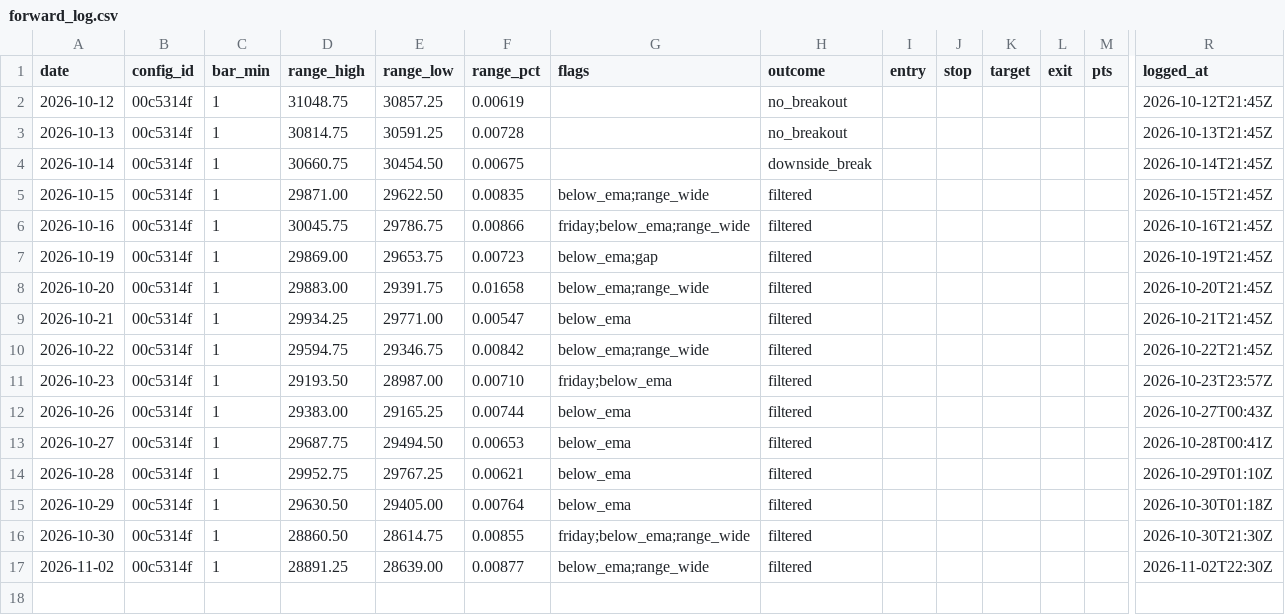
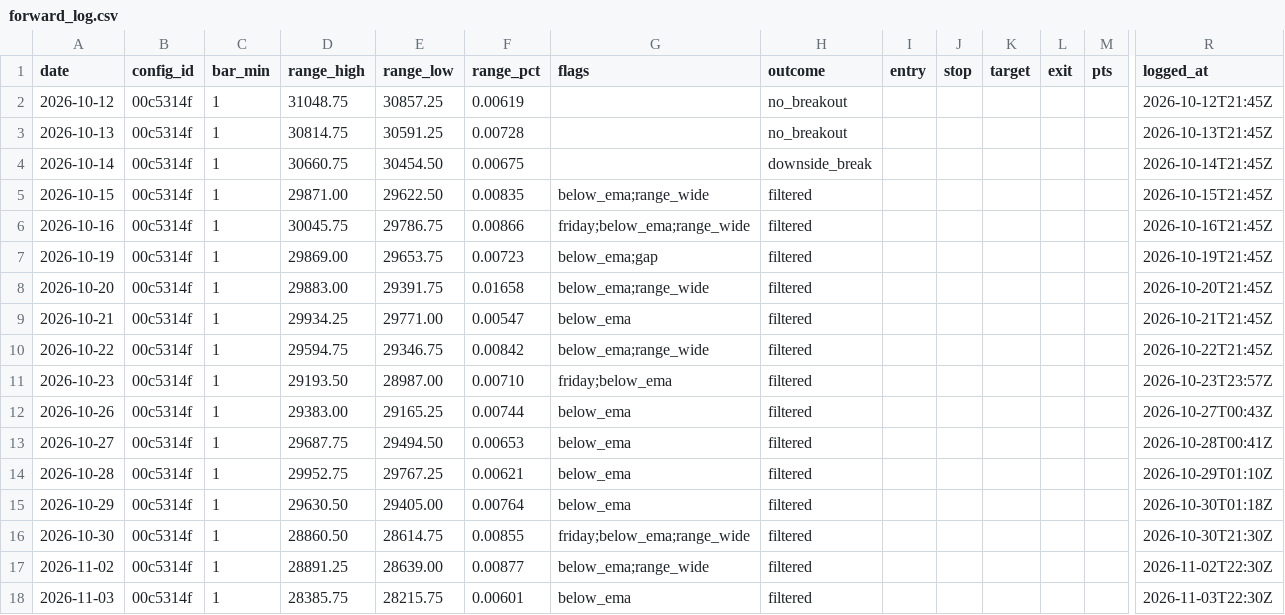
Before and after one commit to jlee056/orb-bot, a CSV file: forward/forward_log.csv, drawn as a sheet; only a part is shown, gaps mark what is left out; rows hold the shown columns only; the diff names each change by its address in the sheet, - before the commit and + after, or states it on an @@ line.

```diff
--- a/forward/forward_log.csv
+++ b/forward/forward_log.csv
+row 18: 2026-11-03 | 00c5314f | 1 | 28385.75 | 28215.75 | 0.00601 | below_ema | filtered |  |  |  |  |  | 2026-11-03T22:30Z
```
Also changed, not shown: forward/forward_log_both60.csv, forward/forward_log_orb5.csv, 2 other files.
